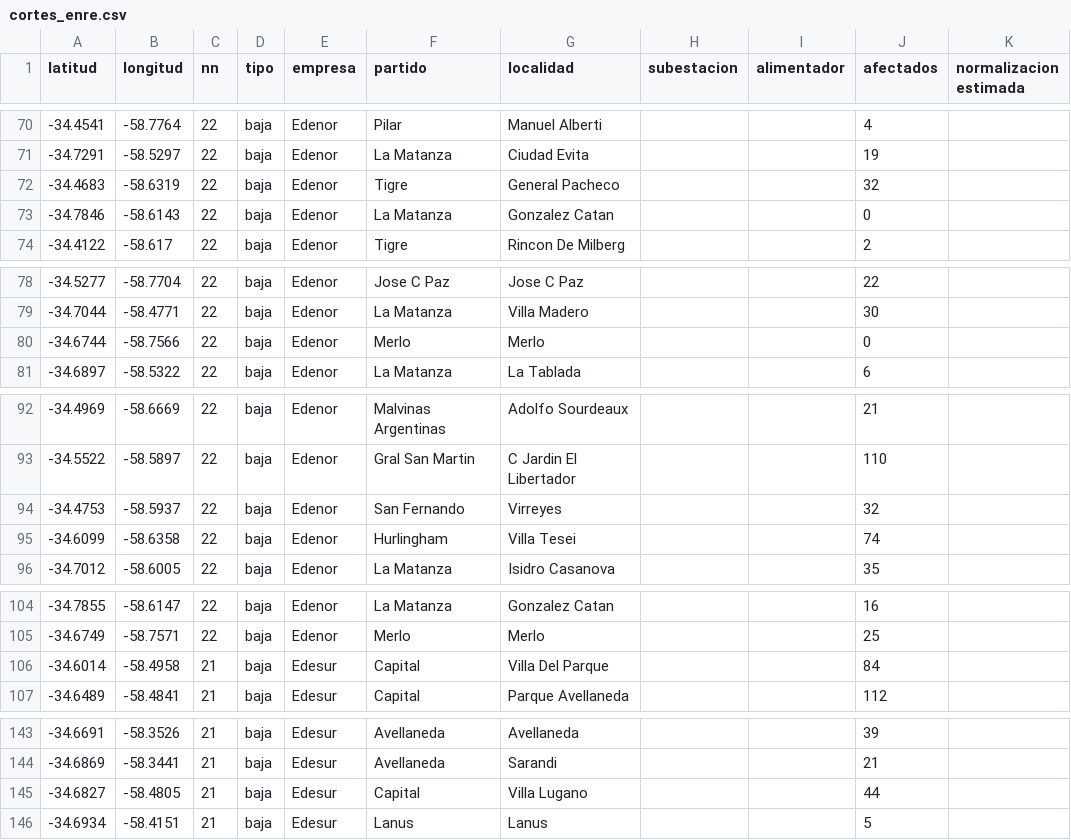
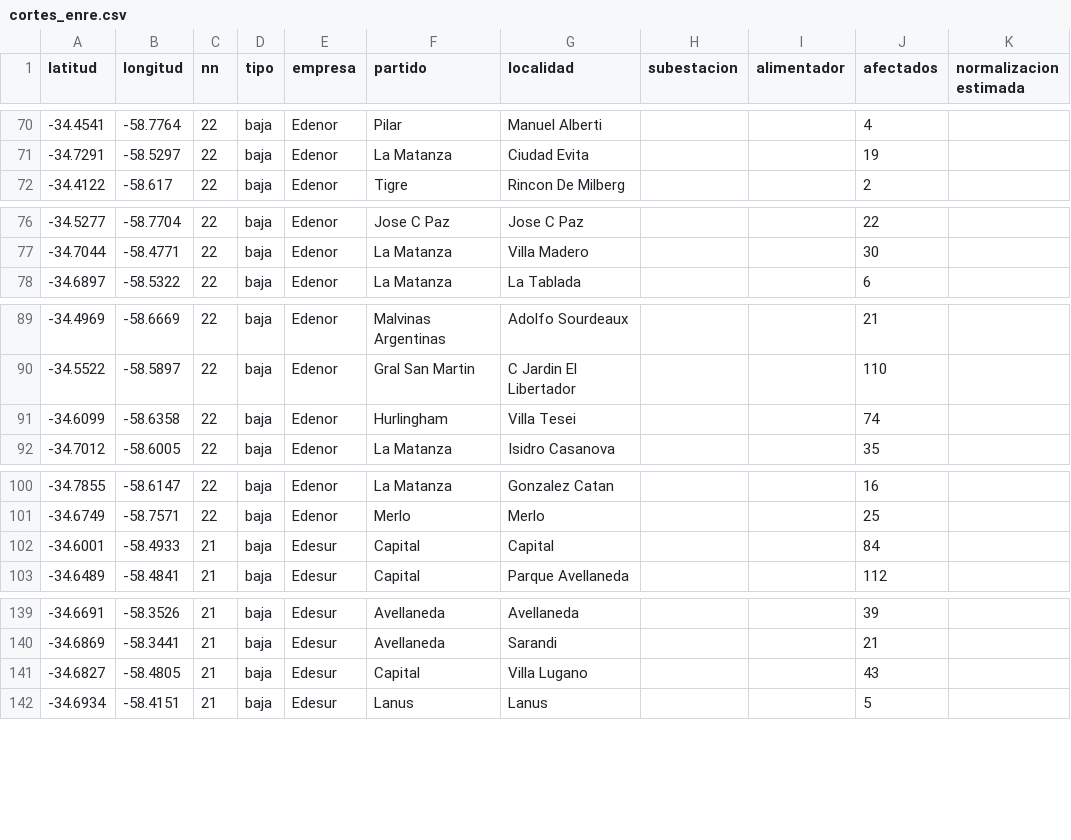
Before and after one commit to OpenDataCordoba/cortes_enre, a CSV file: cortes_enre.csv, drawn as a sheet; only a part is shown, gaps mark what is left out.

```diff
--- a/cortes_enre.csv
+++ b/cortes_enre.csv
@@ -71,4 +71,2 @@ latitud,longitud,nn,tipo,empresa,partido,localidad,subestacion,alimentador,afect
 -34.7291,-58.5297,22,baja,Edenor,La Matanza,Ciudad Evita,,,19,
--34.4683,-58.6319,22,baja,Edenor,Tigre,General Pacheco,,,32,
--34.7846,-58.6143,22,baja,Edenor,La Matanza,Gonzalez Catan,,,0,
 -34.4122,-58.617,22,baja,Edenor,Tigre,Rincon De Milberg,,,2,
@@ -79,3 +77,2 @@ latitud,longitud,nn,tipo,empresa,partido,localidad,subestacion,alimentador,afect
 -34.7044,-58.4771,22,baja,Edenor,La Matanza,Villa Madero,,,30,
--34.6744,-58.7566,22,baja,Edenor,Merlo,Merlo,,,0,
 -34.6897,-58.5322,22,baja,Edenor,La Matanza,La Tablada,,,6,
@@ -93,3 +90,2 @@ latitud,longitud,nn,tipo,empresa,partido,localidad,subestacion,alimentador,afect
 -34.5522,-58.5897,22,baja,Edenor,Gral San Martin,C Jardin El Libertador,,,110,
--34.4753,-58.5937,22,baja,Edenor,San Fernando,Virreyes,,,32,
 -34.6099,-58.6358,22,baja,Edenor,Hurlingham,Villa Tesei,,,74,
@@ -105,3 +101,3 @@ latitud,longitud,nn,tipo,empresa,partido,localidad,subestacion,alimentador,afect
 -34.6749,-58.7571,22,baja,Edenor,Merlo,Merlo,,,25,
--34.6014,-58.4958,21,baja,Edesur,Capital,Villa Del Parque,,,84,
+-34.6001,-58.4933,21,baja,Edesur,Capital,Capital,,,84,
 -34.6489,-58.4841,21,baja,Edesur,Capital,Parque Avellaneda,,,112,
@@ -144,3 +140,3 @@ latitud,longitud,nn,tipo,empresa,partido,localidad,subestacion,alimentador,afect
 -34.6869,-58.3441,21,baja,Edesur,Avellaneda,Sarandi,,,21,
--34.6827,-58.4805,21,baja,Edesur,Capital,Villa Lugano,,,44,
+-34.6827,-58.4805,21,baja,Edesur,Capital,Villa Lugano,,,43,
 -34.6934,-58.4151,21,baja,Edesur,Lanus,Lanus,,,5,
```
